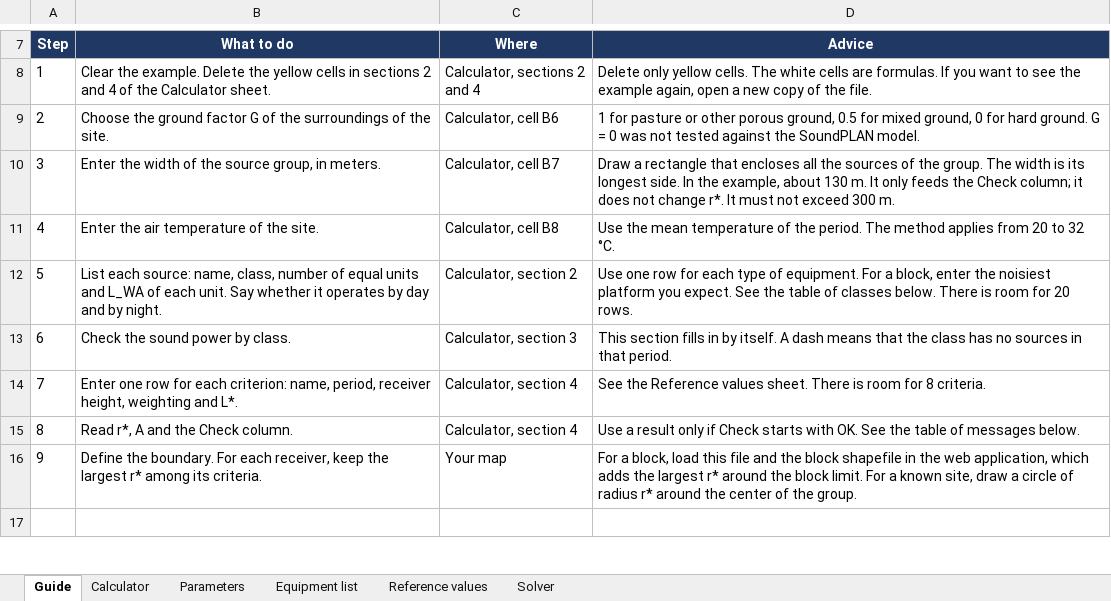
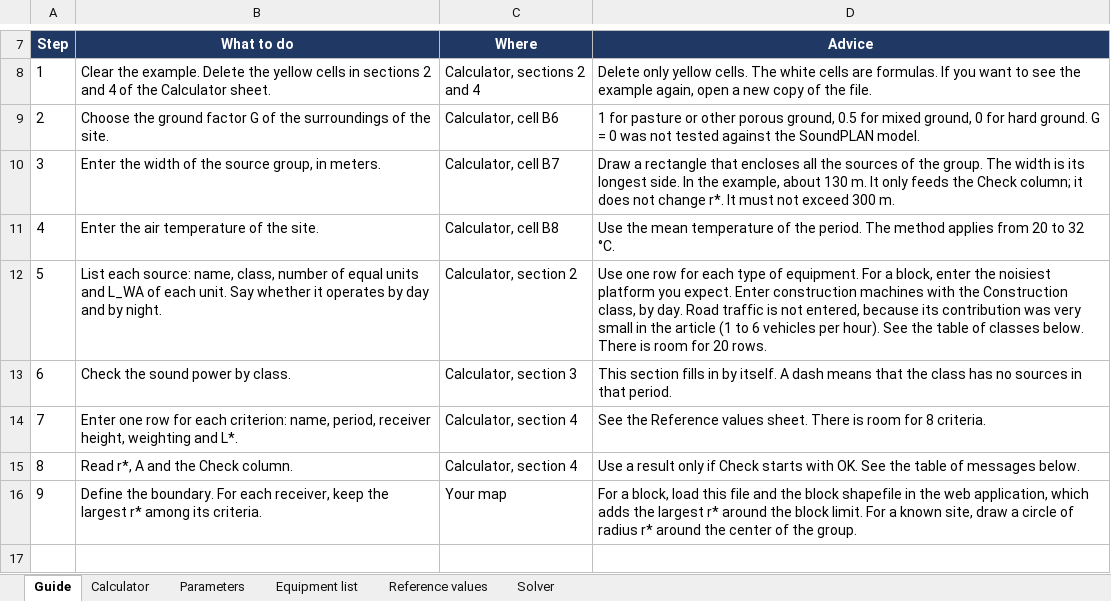
Before and after one commit to mdeluque85/ai-ruido-preliminar, an Excel workbook: calculator/Noise_influence_area_calculator.xlsx, sheet Guide, drawn as a sheet; only a part is shown, gaps mark what is left out; values as stored, in another font and other column widths than the file's, no borders; the diff names each change by its address in the sheet, - before the commit and + after, or states it on an @@ line.

```diff
--- a/calculator/Noise_influence_area_calculator.xlsx (sheet Guide)
+++ b/calculator/Noise_influence_area_calculator.xlsx (sheet Guide)
-D12 (Advice): …you expect. See the…
+D12 (Advice): …you expect. Enter construction machines with the Construction class, by day. Road traffic is not entered, because its contribution was very small in the article (1 to 6 vehicles per hour). See the…
```
Also changed, not shown: calculator/Calculadora_area_influencia_ruido.xlsx.
